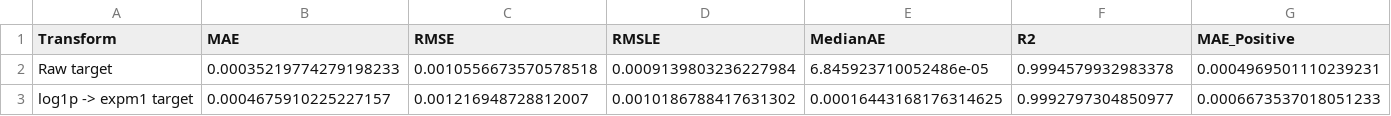
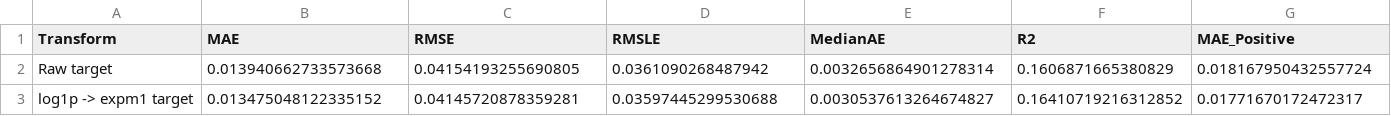
Before and after one commit to noyo12394/Cat-411-Project-Northridge-Bridge, a CSV file: data/processed/ml_target_transform_comparison.csv, drawn as a sheet; only a part is shown; the diff covers the shown part only; the diff names each change by its address in the sheet, - before the commit and + after, or states it on an @@ line.

```diff
--- a/data/processed/ml_target_transform_comparison.csv
+++ b/data/processed/ml_target_transform_comparison.csv
-B2 (MAE): 0.00035219774279198233
+B2 (MAE): 0.013940662733573668
-C2 (RMSE): 0.0010556673570578518
+C2 (RMSE): 0.04154193255690805
-D2 (RMSLE): 0.0009139803236227984
+D2 (RMSLE): 0.0361090268487942
-E2 (MedianAE): 6.845923710052486e-05
+E2 (MedianAE): 0.0032656864901278314
-F2 (R2): 0.9994579932983378
+F2 (R2): 0.1606871665380829
-G2 (MAE_Positive): 0.0004969501110239231
+G2 (MAE_Positive): 0.018167950432557724
-B3 (MAE): 0.0004675910225227157
+B3 (MAE): 0.013475048122335152
-C3 (RMSE): 0.001216948728812007
+C3 (RMSE): 0.04145720878359281
-D3 (RMSLE): 0.0010186788417631302
+D3 (RMSLE): 0.03597445299530688
-E3 (MedianAE): 0.00016443168176314625
+E3 (MedianAE): 0.0030537613264674827
-F3 (R2): 0.9992797304850977
+F3 (R2): 0.16410719216312852
-G3 (MAE_Positive): 0.0006673537018051233
+G3 (MAE_Positive): 0.01771670172472317
```
Also changed, not shown: 6 edited cells elsewhere in this file, data/processed/ml_feature_manifest.csv, data/processed/ml_feature_screen_mutual_info.csv, 33 other files.
